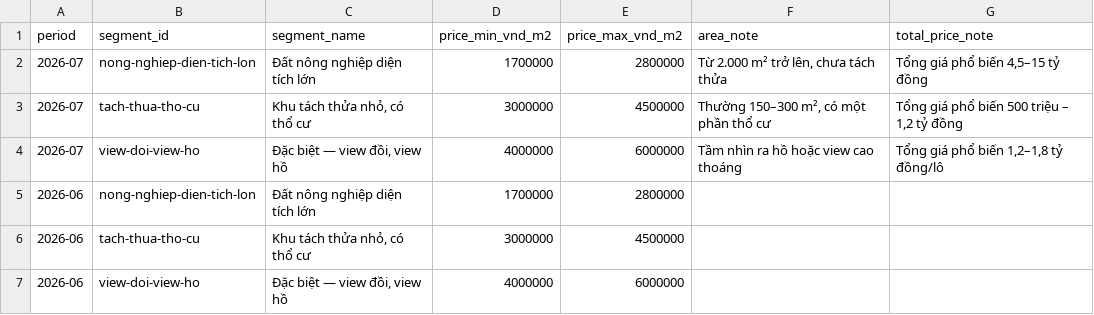
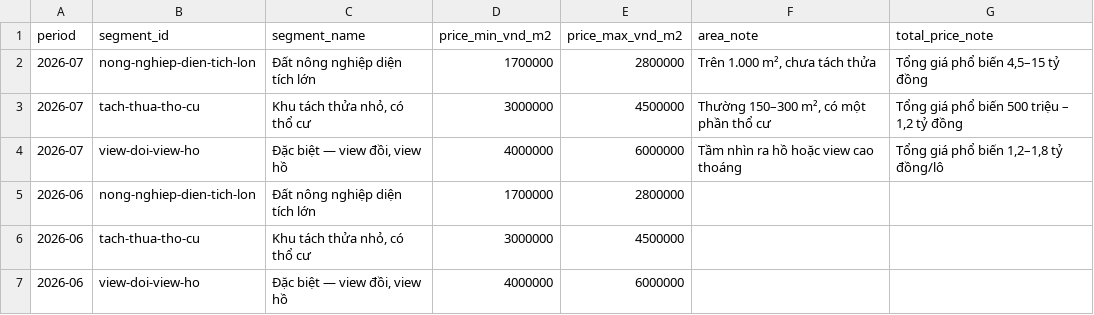
Before and after one commit to doanquocduyet/namban-panorama, a CSV file: data/prices.csv, drawn as a sheet.

```diff
--- a/data/prices.csv
+++ b/data/prices.csv
@@ -1,3 +1,3 @@
 period,segment_id,segment_name,price_min_vnd_m2,price_max_vnd_m2,area_note,total_price_note
-2026-07,nong-nghiep-dien-tich-lon,Đất nông nghiệp diện tích lớn,1700000,2800000,"Từ 2.000 m² trở lên, chưa tách thửa","Tổng giá phổ biến 4,5–15 tỷ đồng"
+2026-07,nong-nghiep-dien-tich-lon,Đất nông nghiệp diện tích lớn,1700000,2800000,"Trên 1.000 m², chưa tách thửa","Tổng giá phổ biến 4,5–15 tỷ đồng"
 2026-07,tach-thua-tho-cu,"Khu tách thửa nhỏ, có thổ cư",3000000,4500000,"Thường 150–300 m², có một phần thổ cư","Tổng giá phổ biến 500 triệu – 1,2 tỷ đồng"
```
Also changed, not shown: data/index/monthly.csv, 6 other files.
